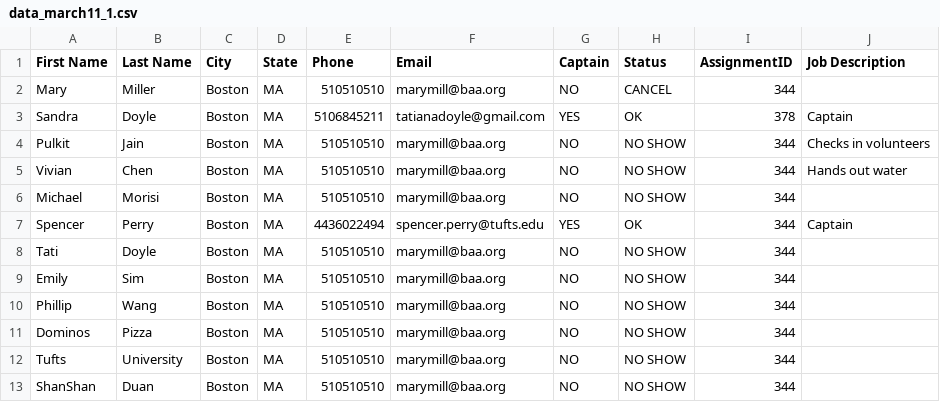
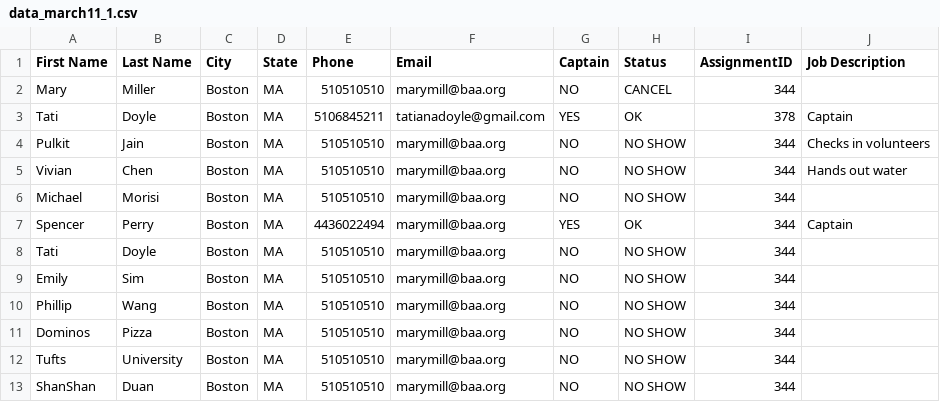
Before and after one commit to JumboCode/bostonathleticsassociation, a CSV file: back-end/file/data_march11_1.csv, drawn as a sheet; only a part is shown.

```diff
--- a/back-end/file/data_march11_1.csv
+++ b/back-end/file/data_march11_1.csv
@@ -2,3 +2,3 @@ First Name,Last Name,City,State,Phone,Email,Captain,Status,AssignmentID,Job Desc
 Mary,Miller,Boston,MA,510510510,marymill@baa.org,NO,CANCEL,344,
-Sandra,Doyle,Boston,MA,5106845211,tatianadoyle@gmail.com,YES,OK,378,Captain
+Tati,Doyle,Boston,MA,5106845211,tatianadoyle@gmail.com,YES,OK,378,Captain
 Pulkit,Jain,Boston,MA,510510510,marymill@baa.org,NO,NO SHOW,344,Checks in volunteers
@@ -6,3 +6,3 @@ Vivian,Chen,Boston,MA,510510510,marymill@baa.org,NO,NO SHOW,344,Hands out water
 Michael,Morisi,Boston,MA,510510510,marymill@baa.org,NO,NO SHOW,344,
-Spencer,Perry,Boston,MA,4436022494,spencer.perry@tufts.edu,YES,OK,344,Captain
+Spencer,Perry,Boston,MA,4436022494,marymill@baa.org,YES,OK,344,Captain
 Tati,Doyle,Boston,MA,510510510,marymill@baa.org,NO,NO SHOW,344,
```
Also changed, not shown: 26 other files.
